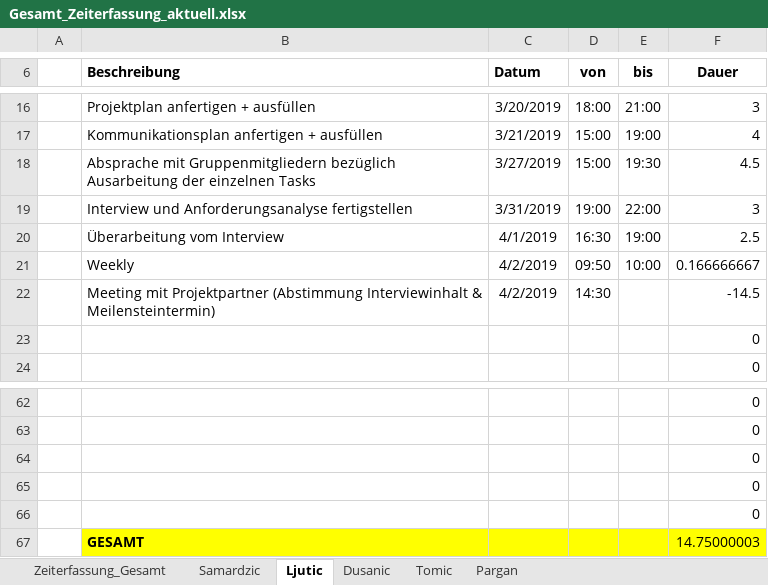
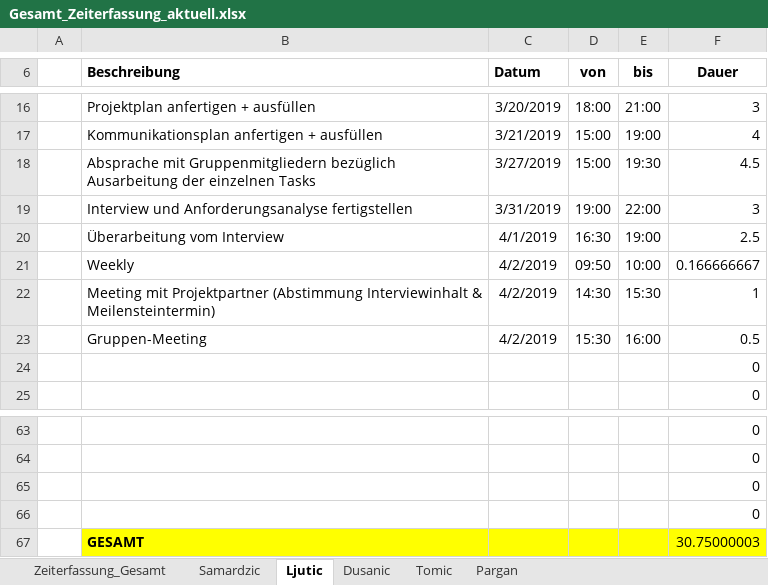
Before and after one commit to MilosTomic123/IT_Projekt_SS19, an Excel workbook: Gesamt_Zeiterfassung_aktuell.xlsx, sheet Ljutic, drawn as a sheet; only a part is shown, gaps mark what is left out; values as stored, in another font and other column widths than the file's, no borders; table styles not drawn; removed rows and columns are numbered as before the commit, all else as after; the diff names each change by its address in the sheet, - before the commit and + after, or states it on an @@ line.

```diff
--- a/Gesamt_Zeiterfassung_aktuell.xlsx (sheet Ljutic)
+++ b/Gesamt_Zeiterfassung_aktuell.xlsx (sheet Ljutic)
-E22 (bis): (empty)
+E22 (bis): 15:30
-F22 (Dauer): -14.5
+F22 (Dauer): 1
+row 23:  | Gruppen-Meeting | 4/2/2019 | 15:30 | 16:00 | 0.5
-row 66:  |  |  |  |  | 0
-F67 (Dauer): 14.75000003
+F67 (Dauer): 30.75000003
```
Also changed, not shown: sheet Zeiterfassung_Gesamt, charts or pictures, Interview zur Anforderungserhebung.xlsx, Projektplan GANTT.xlsx, 3 other files.
